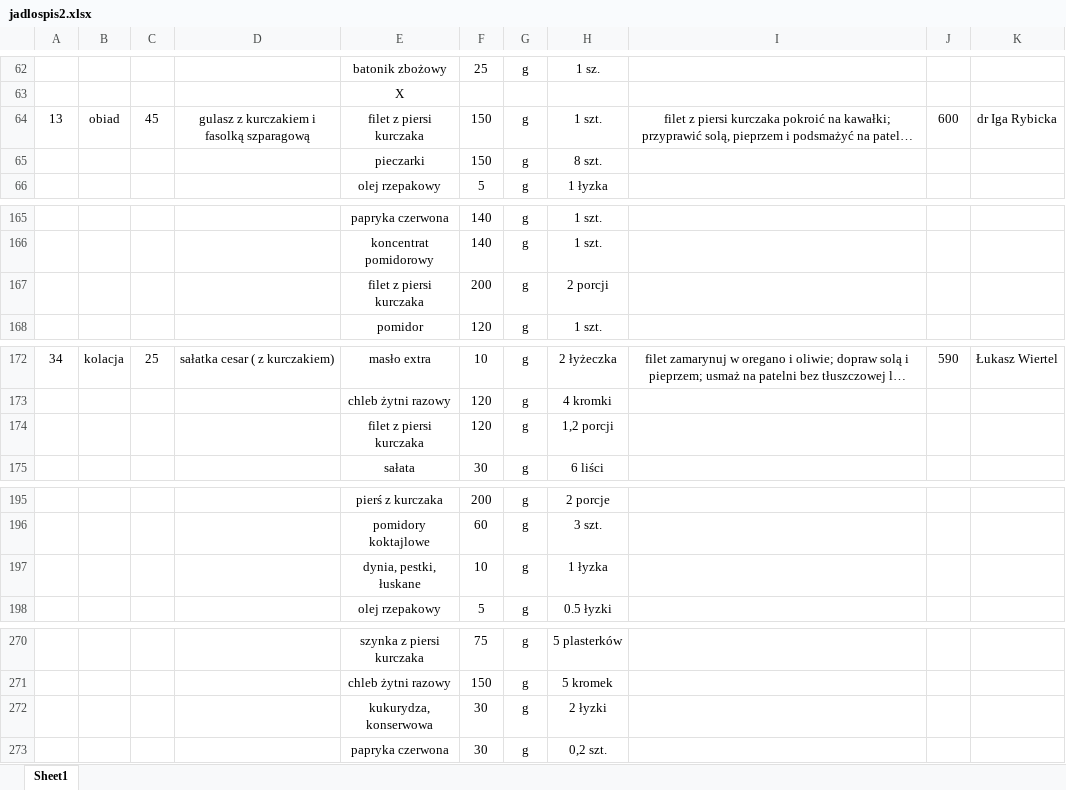
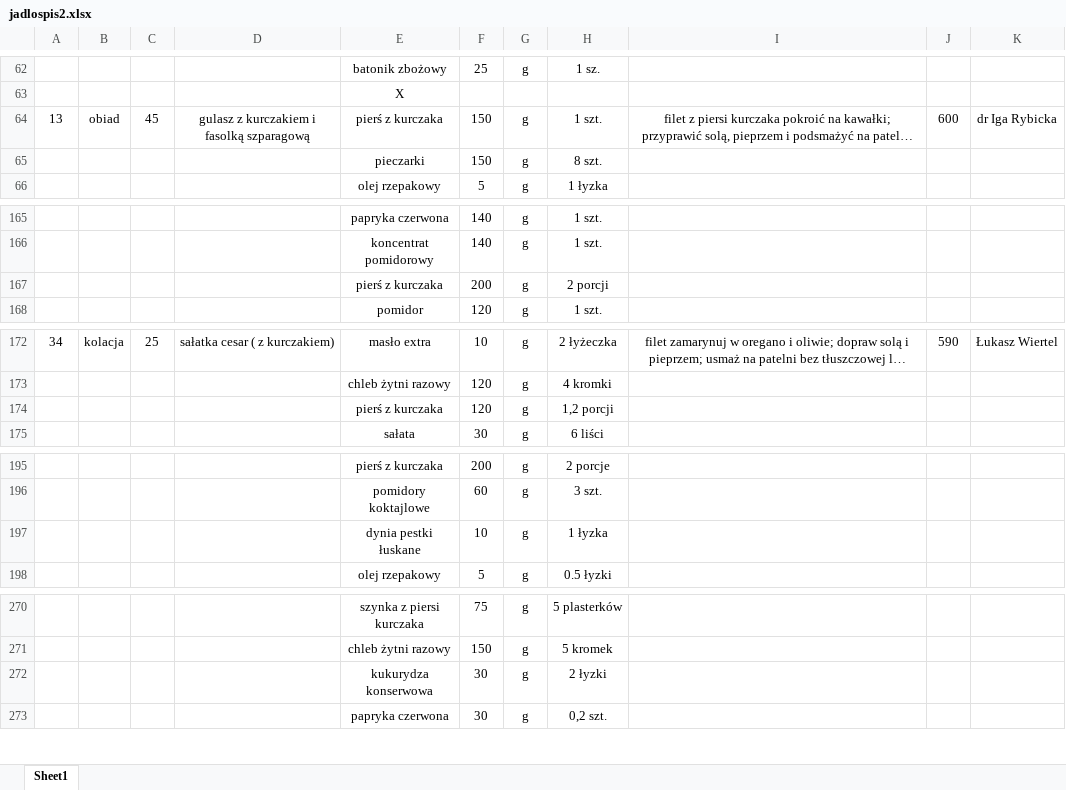
Before and after one commit to EatMeAll/EatMeAll, an Excel workbook: Docker/excel/jadlospis2.xlsx, sheet Sheet1, drawn as a sheet; only a part is shown, gaps mark what is left out; long unchanged cells end in …; values as stored, in another font and other column widths than the file's, no borders; the diff covers the shown part only; the diff names each change by its address in the sheet, - before the commit and + after, or states it on an @@ line.

```diff
--- a/Docker/excel/jadlospis2.xlsx (sheet Sheet1)
+++ b/Docker/excel/jadlospis2.xlsx (sheet Sheet1)
-E64: filet z piersi kurczaka
+E64: pierś z kurczaka
-E167: filet z piersi kurczaka
+E167: pierś z kurczaka
-E174: filet z piersi kurczaka
+E174: pierś z kurczaka
-E197: dynia, pestki, łuskane
+E197: dynia pestki łuskane
-E272: kukurydza, konserwowa
+E272: kukurydza konserwowa
```
Also changed, not shown: 6 edited cells elsewhere in this sheet, 6 other files.
